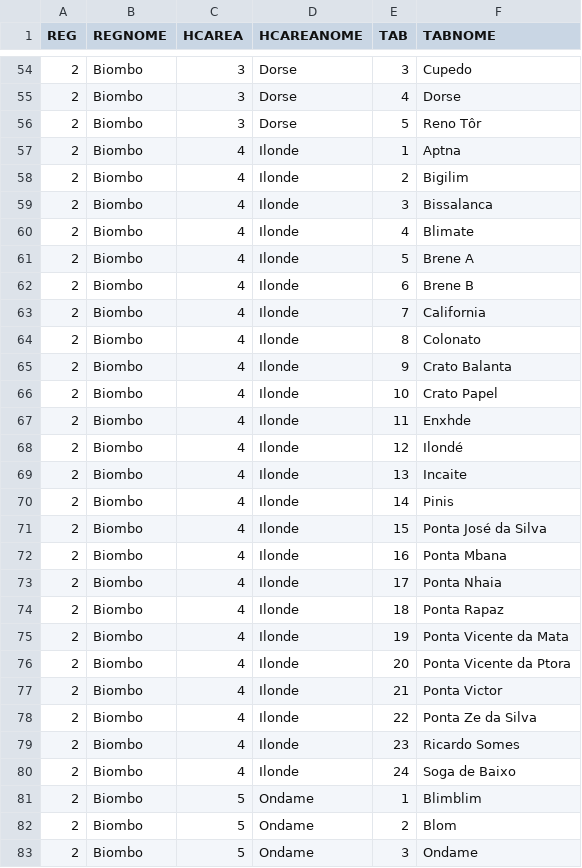
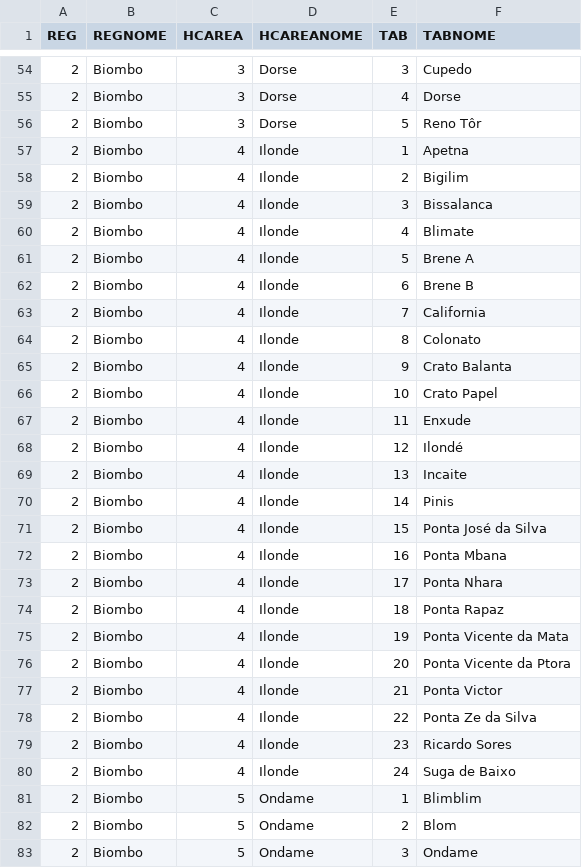
Before and after one commit to BandimHealthProject/Equipa, a CSV file: app/config/assets/masterList.csv, drawn as a sheet; only a part is shown, gaps mark what is left out.

Commit message:
Update masterList.csv
Ilonde

```diff
--- a/app/config/assets/masterList.csv
+++ b/app/config/assets/masterList.csv
@@ -56,3 +56,3 @@ REG,REGNOME,HCAREA,HCAREANOME,TAB,TABNOME
 2,"Biombo",3,"Dorse",5,"Reno Tôr"
-2,"Biombo",4,"Ilonde",1,"Aptna"
+2,"Biombo",4,"Ilonde",1,"Apetna"
 2,"Biombo",4,"Ilonde",2,"Bigilim"
@@ -66,3 +66,3 @@ REG,REGNOME,HCAREA,HCAREANOME,TAB,TABNOME
 2,"Biombo",4,"Ilonde",10,"Crato Papel"
-2,"Biombo",4,"Ilonde",11,"Enxhde"
+2,"Biombo",4,"Ilonde",11,"Enxude"
 2,"Biombo",4,"Ilonde",12,"Ilondé"
@@ -72,3 +72,3 @@ REG,REGNOME,HCAREA,HCAREANOME,TAB,TABNOME
 2,"Biombo",4,"Ilonde",16,"Ponta Mbana"
-2,"Biombo",4,"Ilonde",17,"Ponta Nhaia"
+2,"Biombo",4,"Ilonde",17,"Ponta Nhara"
 2,"Biombo",4,"Ilonde",18,"Ponta Rapaz"
@@ -78,4 +78,4 @@ REG,REGNOME,HCAREA,HCAREANOME,TAB,TABNOME
 2,"Biombo",4,"Ilonde",22,"Ponta Ze da Silva"
-2,"Biombo",4,"Ilonde",23,"Ricardo Somes"
-2,"Biombo",4,"Ilonde",24,"Soga de Baixo"
+2,"Biombo",4,"Ilonde",23,"Ricardo Sores"
+2,"Biombo",4,"Ilonde",24,"Suga de Baixo"
 2,"Biombo",5,"Ondame",1,"Blimblim"
```
